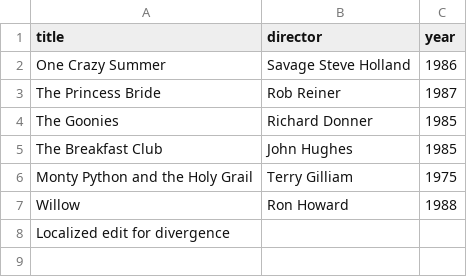
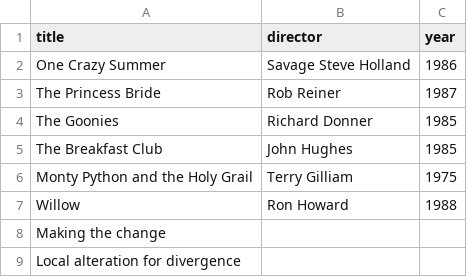
Before and after one commit to KKarolukas/webflyx, a CSV file: classics.csv, drawn as a sheet.

Commit message:
Simulate local change divergence

```diff
--- a/classics.csv
+++ b/classics.csv
@@ -7,2 +7,3 @@ Monty Python and the Holy Grail, Terry Gilliam, 1975
 Willow, Ron Howard, 1988
-Localized edit for divergence
+Making the change
+Local alteration for divergence
```
